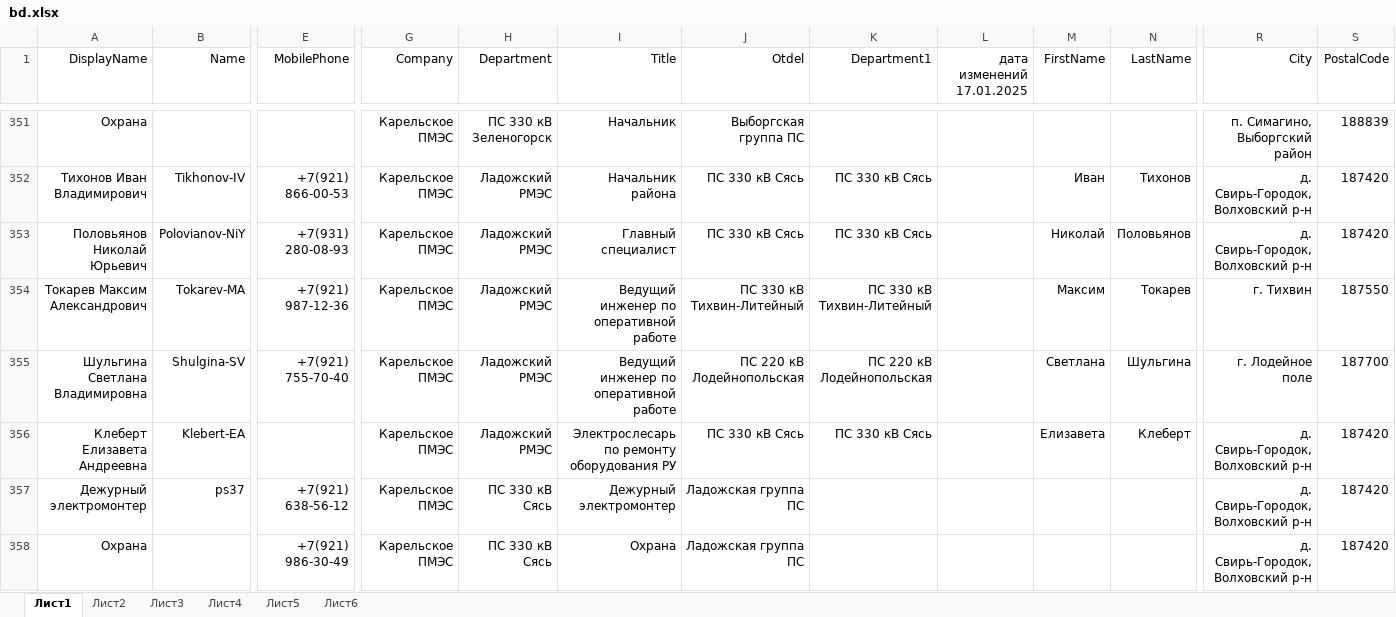
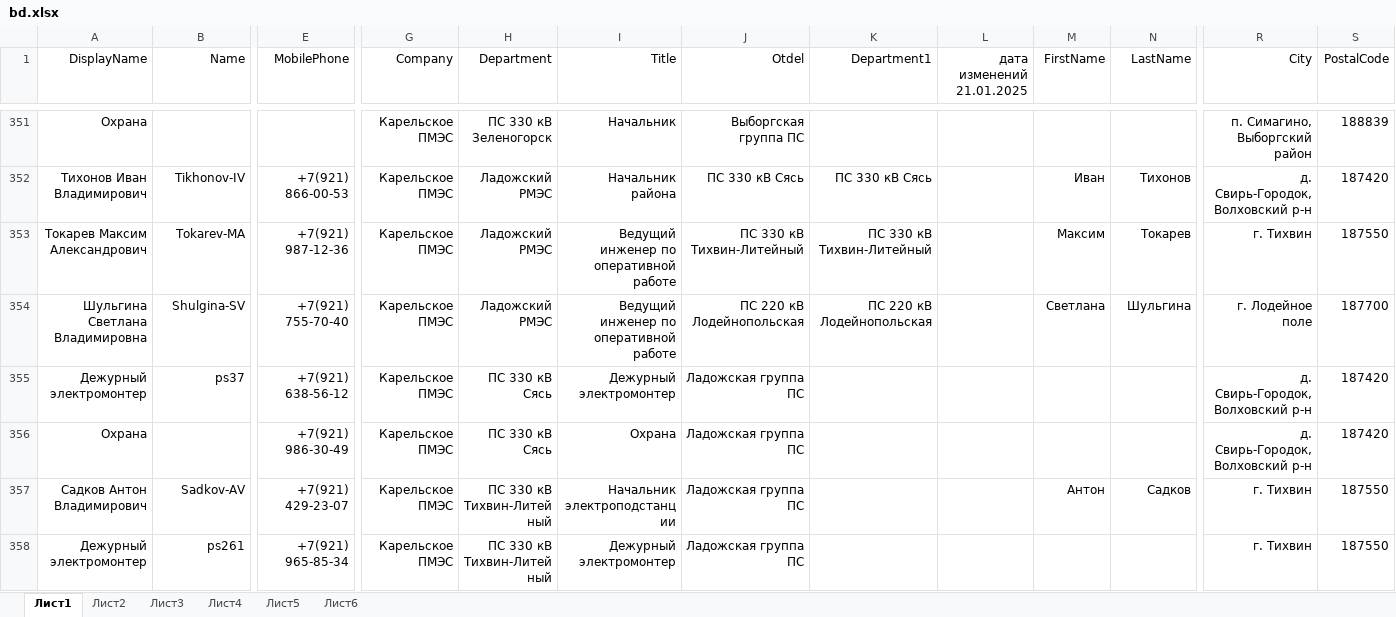
Before and after one commit to pfariseev/Sprkpmes, an Excel workbook: bd/bd.xlsx, sheet Лист1, drawn as a sheet; only a part is shown, gaps mark what is left out; the shorter side is filled out with more unchanged rows; values as stored, in another font and other column widths than the file's, no borders; rows hold the shown columns only; the diff names each change by its address in the sheet, - before the commit and + after, or states it on an @@ line.

Commit message:
2025-01-22

```diff
--- a/bd/bd.xlsx (sheet Лист1)
+++ b/bd/bd.xlsx (sheet Лист1)
-L1: дата изменений 17.01.2025
+L1: дата изменений 21.01.2025
-row 353: Половьянов Николай Юрьевич | Polovianov-NiY | +7(931) 280-08-93 | Карельское ПМЭС | Ладожский РМЭС | Главный специалист | ПС 330 кВ Сясь | ПС 330 кВ Сясь |  | Николай | Половьянов | д. Свирь-Городок, Волховский р-н | 187420
-row 356: Клеберт Елизавета Андреевна | Klebert-EA |  | Карельское ПМЭС | Ладожский РМЭС | Электрослесарь по ремонту оборудования РУ | ПС 330 кВ Сясь | ПС 330 кВ Сясь |  | Елизавета | Клеберт | д. Свирь-Городок, Волховский р-н | 187420
```
